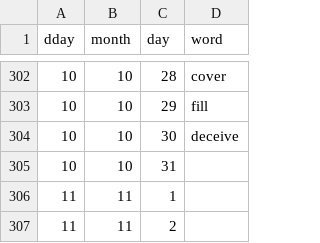
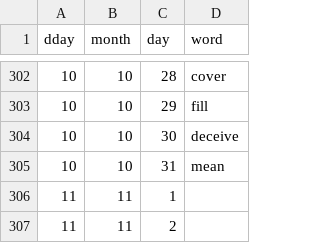
Before and after one commit to inkyscope/WordScent, a CSV file: data/wordcalendar.csv, drawn as a sheet; only a part is shown, gaps mark what is left out.

```diff
--- a/data/wordcalendar.csv
+++ b/data/wordcalendar.csv
@@ -304,3 +304,3 @@
 10,10,30,deceive
-10,10,31,
+10,10,31,mean
 11,11,1,
```
Also changed, not shown: 8 other files.
